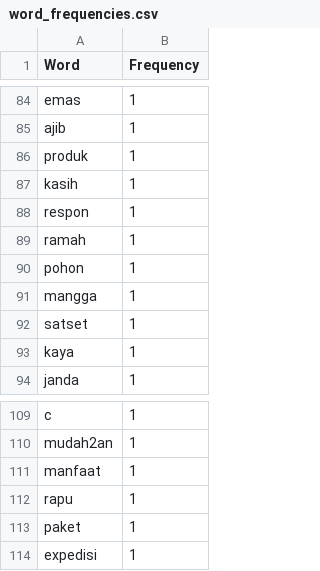
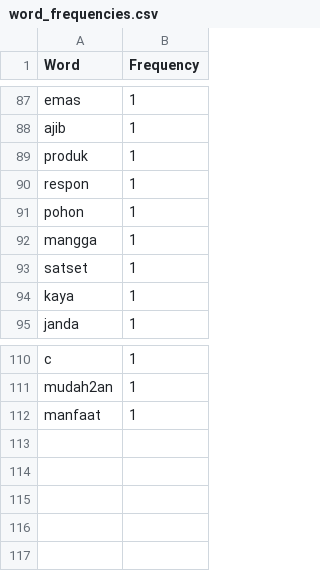
Before and after one commit to dzulfiqar03/MagentaSIG2025Batch1_Uji-Sentiment-With-SeliniumDriver, a CSV file: classification/word_frequencies.csv, drawn as a sheet; only a part is shown, gaps mark what is left out; removed rows and columns are numbered as before the commit, all else as after; the diff covers the shown part only; the diff names each change by its address in the sheet, - before the commit and + after, or states it on an @@ line.

```diff
--- a/classification/word_frequencies.csv
+++ b/classification/word_frequencies.csv
-row 87: kasih | 1
-row 89: ramah | 1
-row 112: rapu | 1
-row 113: paket | 1
-row 114: expedisi | 1
```
Also changed, not shown: 7 added rows, 4 removed rows, 1 moved row and 4 edited cells elsewhere in this file, classification/data_preprocessing.csv, 8 other files.
